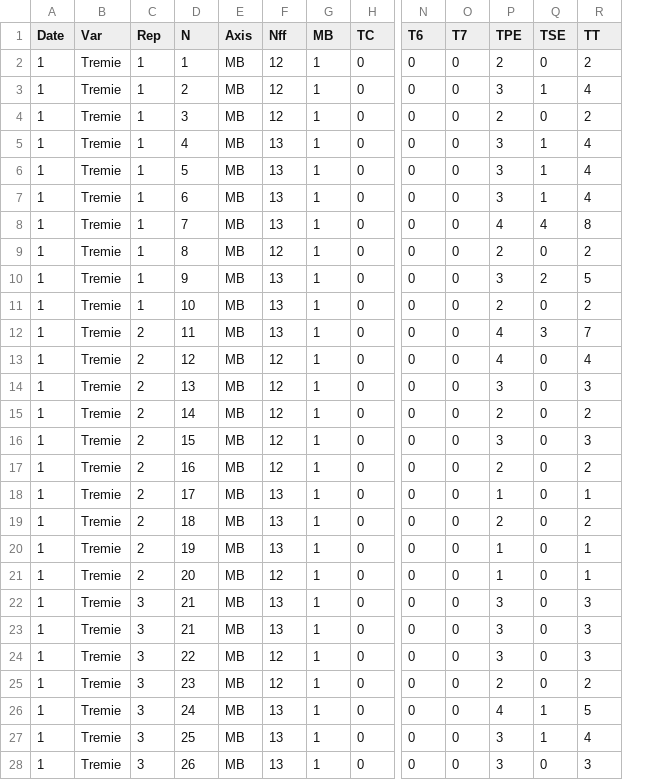
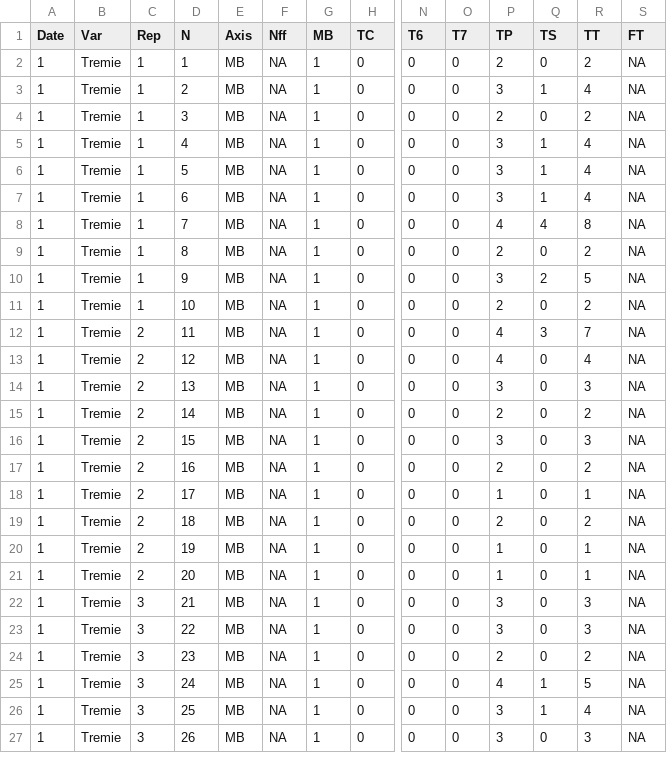
Before and after one commit to openalea-incubator/echap, a CSV file: echap/src/alinea/echap/share/data/Tillering_data_Tremie1_2011_2012.csv, drawn as a sheet; only a part is shown, gaps mark what is left out; removed rows and columns are numbered as before the commit, all else as after; rows hold the shown columns only; the diff covers the shown part only; the diff names each change by its address in the sheet, - before the commit and + after, or states it on an @@ line.

```diff
--- a/echap/src/alinea/echap/share/data/Tillering_data_Tremie1_2011_2012.csv
+++ b/echap/src/alinea/echap/share/data/Tillering_data_Tremie1_2011_2012.csv
+column S (FT), rows 2-27: all NA
-P1: TPE
+P1: TP
-Q1: TSE
+Q1: TS
-F2:F4 (Nff): 12
+F2:F4 (Nff): NA
-F5:F8 (Nff): 13
+F5:F8 (Nff): NA
-F9 (Nff): 12
+F9 (Nff): NA
-F10:F12 (Nff): 13
+F10:F12 (Nff): NA
-F13:F17 (Nff): 12
+F13:F17 (Nff): NA
-F18:F20 (Nff): 13
+F18:F20 (Nff): NA
-F21 (Nff): 12
+F21 (Nff): NA
-F22 (Nff): 13
+F22 (Nff): NA
-row 23: 1 | Tremie | 3 | 21 | MB | 13 | 1 | 0 | 0 | 0 | 3 | 0 | 3
-F23:F24 (Nff): 12
+F23:F24 (Nff): NA
-F25:F27 (Nff): 13
+F25:F27 (Nff): NA
```
Also changed, not shown: 34 edited cells elsewhere in this file, echap/src/alinea/echap/share/data/Tillering_data_Mercia_Rht3_2010_2011.csv, 1 other file.
